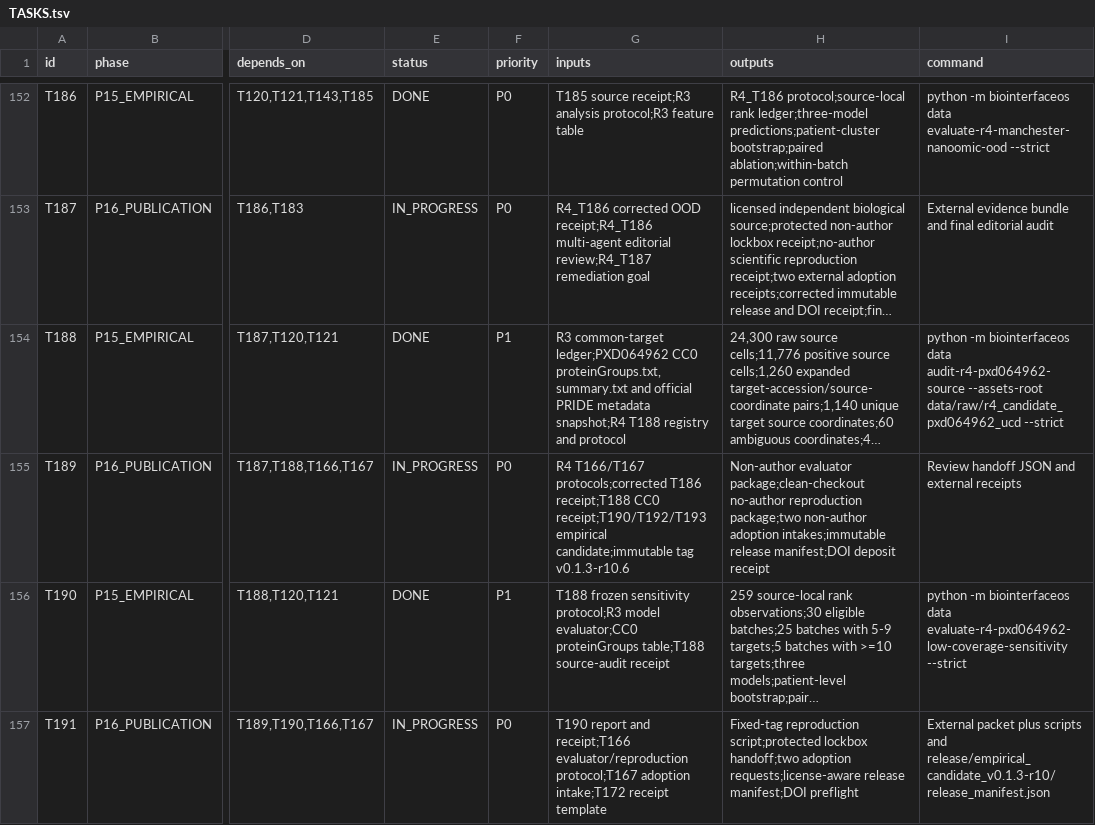
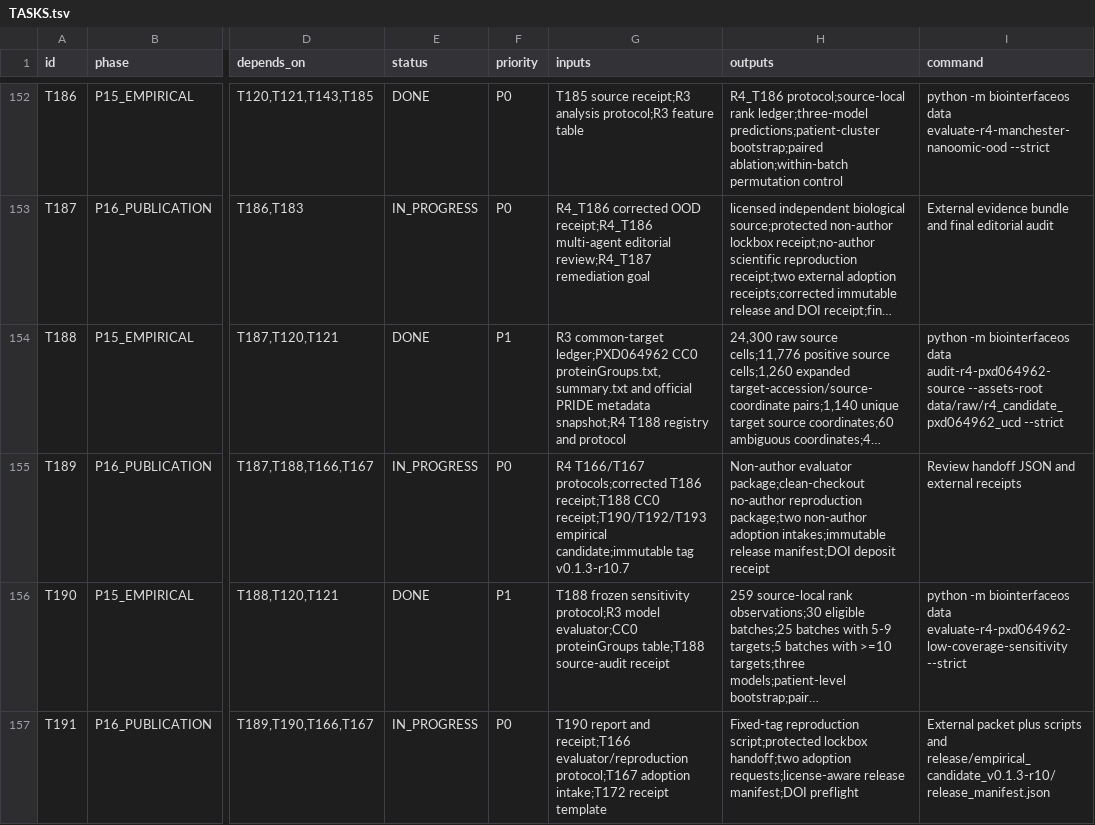
Before and after one commit to ahvsjags/BioInterfaceOS, a TSV file: TASKS.tsv, drawn as a sheet; only a part is shown, gaps mark what is left out; long unchanged cells end in …; the diff names each change by its address in the sheet, - before the commit and + after, or states it on an @@ line.

```diff
--- a/TASKS.tsv
+++ b/TASKS.tsv
-G155 (inputs): …candidate;immutable tag v0.1.3-r10.6
+G155 (inputs): …candidate;immutable tag v0.1.3-r10.7
```
Also changed, not shown: 7 other files.
